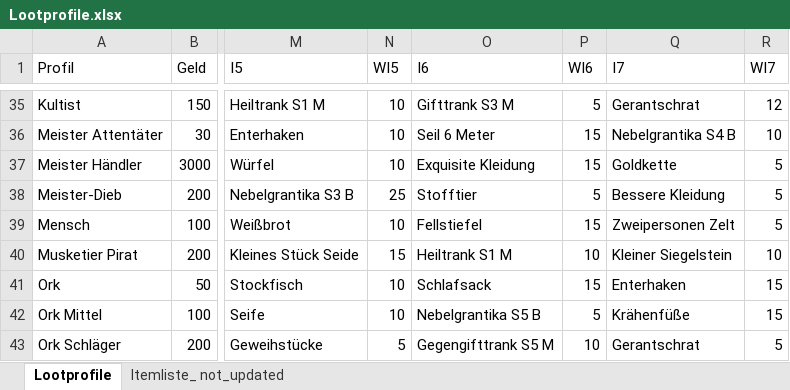
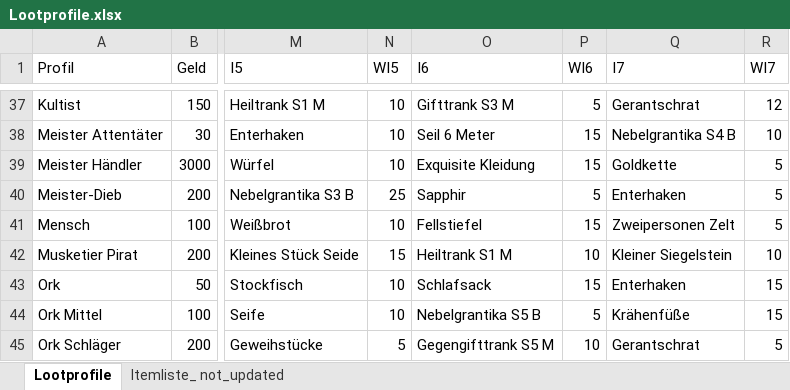
Before and after one commit to SValv/Orbis, an Excel workbook: OrbisGame/Container/Data/Lootprofile.xlsx, sheet Lootprofile, drawn as a sheet; only a part is shown, gaps mark what is left out; values as stored, in another font and other column widths than the file's, no borders; conditional formats and table styles not drawn; addresses are those after the commit; the diff covers the shown part only; the diff names each change by its address in the sheet, - before the commit and + after, or states it on an @@ line.

```diff
--- a/OrbisGame/Container/Data/Lootprofile.xlsx (sheet Lootprofile)
+++ b/OrbisGame/Container/Data/Lootprofile.xlsx (sheet Lootprofile)
-O40 (I6): Stofftier
+O40 (I6): Sapphir
-Q40 (I7): Bessere Kleidung
+Q40 (I7): Enterhaken
```
Also changed, not shown: 4 added rows and 13 edited cells elsewhere in this sheet, sheet Itemliste_ not_updated, formulas that keep their value, 3 other files.
